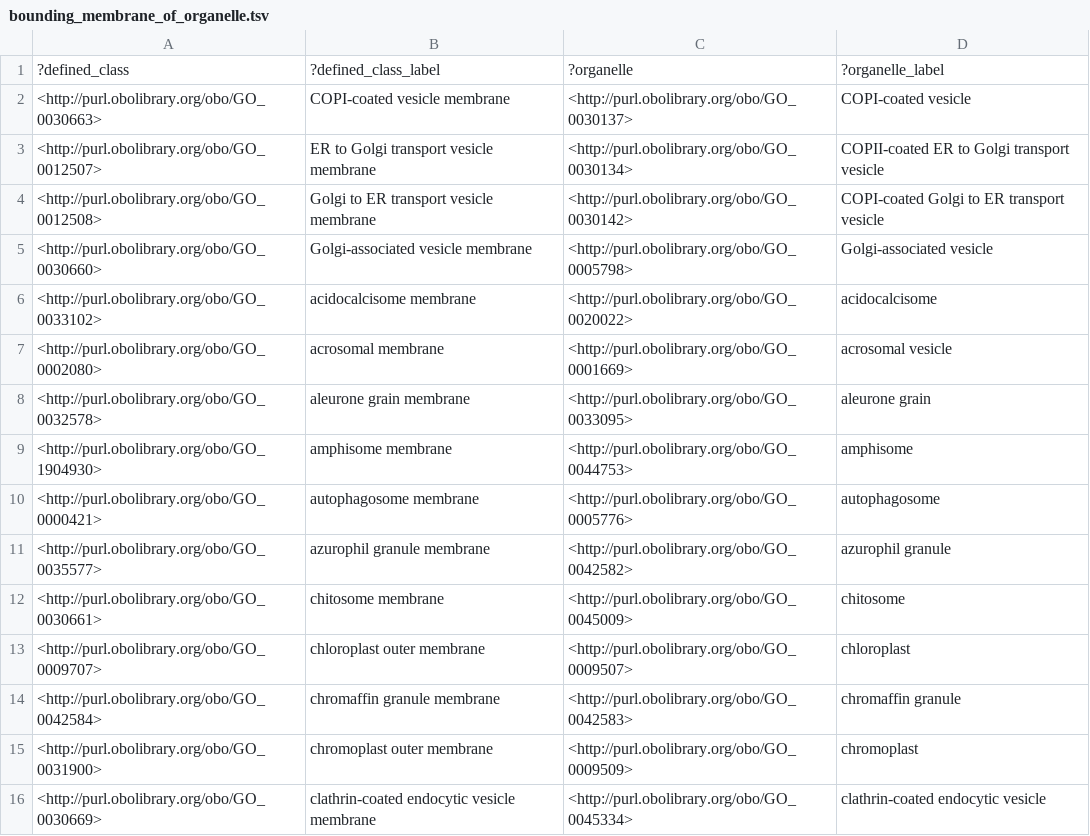
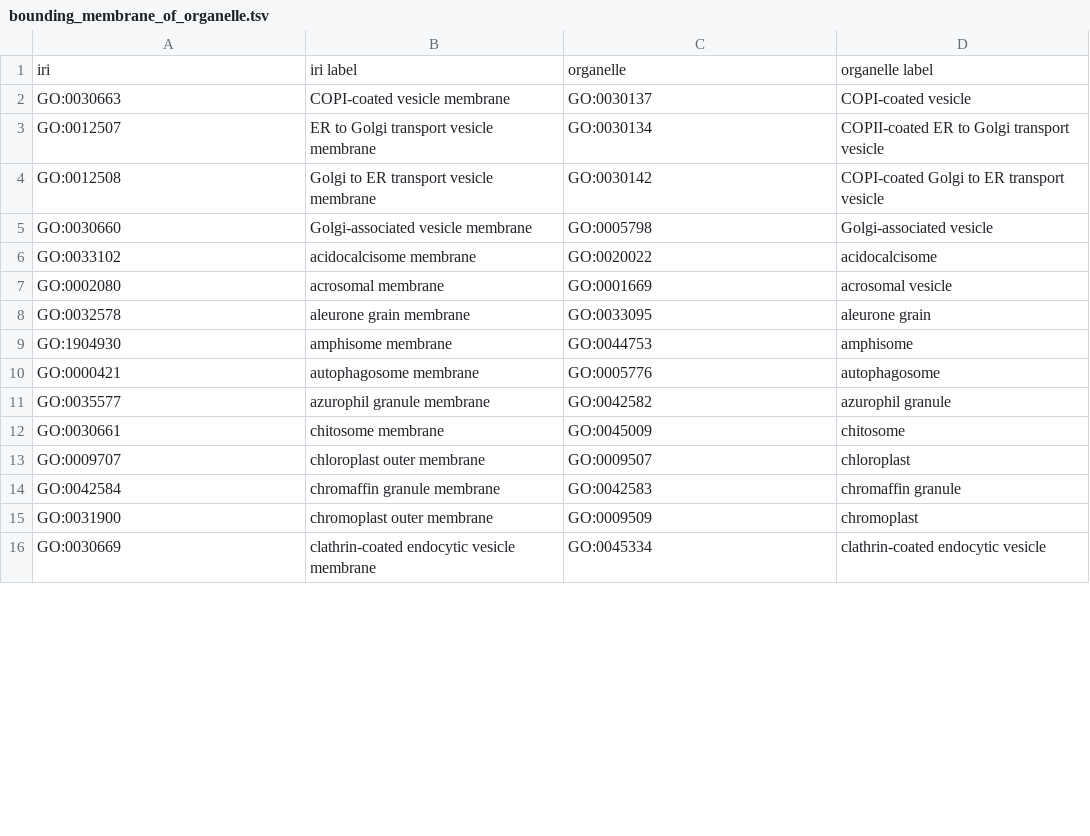
Before and after one commit to geneontology/go-ontology, a TSV file: src/design_patterns/bounding_membrane_of_organelle.tsv, drawn as a sheet; only a part is shown; the diff covers the shown part only.

```diff
--- a/src/design_patterns/bounding_membrane_of_organelle.tsv
+++ b/src/design_patterns/bounding_membrane_of_organelle.tsv
@@ -1,16 +1,16 @@
-?defined_class	?defined_class_label	?organelle	?organelle_label
-<http://purl.obolibrary.org/obo/GO_0030663>	"COPI-coated vesicle membrane"	<http://purl.obolibrary.org/obo/GO_0030137>	"COPI-coated vesicle"
-<http://purl.obolibrary.org/obo/GO_0012507>	"ER to Golgi transport vesicle membrane"	<http://purl.obolibrary.org/obo/GO_0030134>	"COPII-coated ER to Golgi transport vesicle"
-<http://purl.obolibrary.org/obo/GO_0012508>	"Golgi to ER transport vesicle membrane"	<http://purl.obolibrary.org/obo/GO_0030142>	"COPI-coated Golgi to ER transport vesicle"
-<http://purl.obolibrary.org/obo/GO_0030660>	"Golgi-associated vesicle membrane"	<http://purl.obolibrary.org/obo/GO_0005798>	"Golgi-associated vesicle"
-<http://purl.obolibrary.org/obo/GO_0033102>	"acidocalcisome membrane"	<http://purl.obolibrary.org/obo/GO_0020022>	"acidocalcisome"
-<http://purl.obolibrary.org/obo/GO_0002080>	"acrosomal membrane"	<http://purl.obolibrary.org/obo/GO_0001669>	"acrosomal vesicle"
-<http://purl.obolibrary.org/obo/GO_0032578>	"aleurone grain membrane"	<http://purl.obolibrary.org/obo/GO_0033095>	"aleurone grain"
-<http://purl.obolibrary.org/obo/GO_1904930>	"amphisome membrane"	<http://purl.obolibrary.org/obo/GO_0044753>	"amphisome"
-<http://purl.obolibrary.org/obo/GO_0000421>	"autophagosome membrane"	<http://purl.obolibrary.org/obo/GO_0005776>	"autophagosome"
-<http://purl.obolibrary.org/obo/GO_0035577>	"azurophil granule membrane"	<http://purl.obolibrary.org/obo/GO_0042582>	"azurophil granule"
-<http://purl.obolibrary.org/obo/GO_0030661>	"chitosome membrane"	<http://purl.obolibrary.org/obo/GO_0045009>	"chitosome"
-<http://purl.obolibrary.org/obo/GO_0009707>	"chloroplast outer membrane"	<http://purl.obolibrary.org/obo/GO_0009507>	"chloroplast"
-<http://purl.obolibrary.org/obo/GO_0042584>	"chromaffin granule membrane"	<http://purl.obolibrary.org/obo/GO_0042583>	"chromaffin granule"
-<http://purl.obolibrary.org/obo/GO_0031900>	"chromoplast outer membrane"	<http://purl.obolibrary.org/obo/GO_0009509>	"chromoplast"
-<http://purl.obolibrary.org/obo/GO_0030669>	"clathrin-coated endocytic vesicle membrane"	<http://purl.obolibrary.org/obo/GO_0045334>	"clathrin-coated endocytic vesicle"
+iri	iri label	organelle	organelle label
+GO:0030663	COPI-coated vesicle membrane	GO:0030137	COPI-coated vesicle
+GO:0012507	ER to Golgi transport vesicle membrane	GO:0030134	COPII-coated ER to Golgi transport vesicle
+GO:0012508	Golgi to ER transport vesicle membrane	GO:0030142	COPI-coated Golgi to ER transport vesicle
+GO:0030660	Golgi-associated vesicle membrane	GO:0005798	Golgi-associated vesicle
+GO:0033102	acidocalcisome membrane	GO:0020022	acidocalcisome
+GO:0002080	acrosomal membrane	GO:0001669	acrosomal vesicle
+GO:0032578	aleurone grain membrane	GO:0033095	aleurone grain
+GO:1904930	amphisome membrane	GO:0044753	amphisome
+GO:0000421	autophagosome membrane	GO:0005776	autophagosome
+GO:0035577	azurophil granule membrane	GO:0042582	azurophil granule
+GO:0030661	chitosome membrane	GO:0045009	chitosome
+GO:0009707	chloroplast outer membrane	GO:0009507	chloroplast
+GO:0042584	chromaffin granule membrane	GO:0042583	chromaffin granule
+GO:0031900	chromoplast outer membrane	GO:0009509	chromoplast
+GO:0030669	clathrin-coated endocytic vesicle membrane	GO:0045334	clathrin-coated endocytic vesicle
```
Also changed, not shown: 110 edited cells elsewhere in this file, src/design_patterns/cc_transport.tsv, src/design_patterns/inhibitor_activity.tsv, 14 other files.
